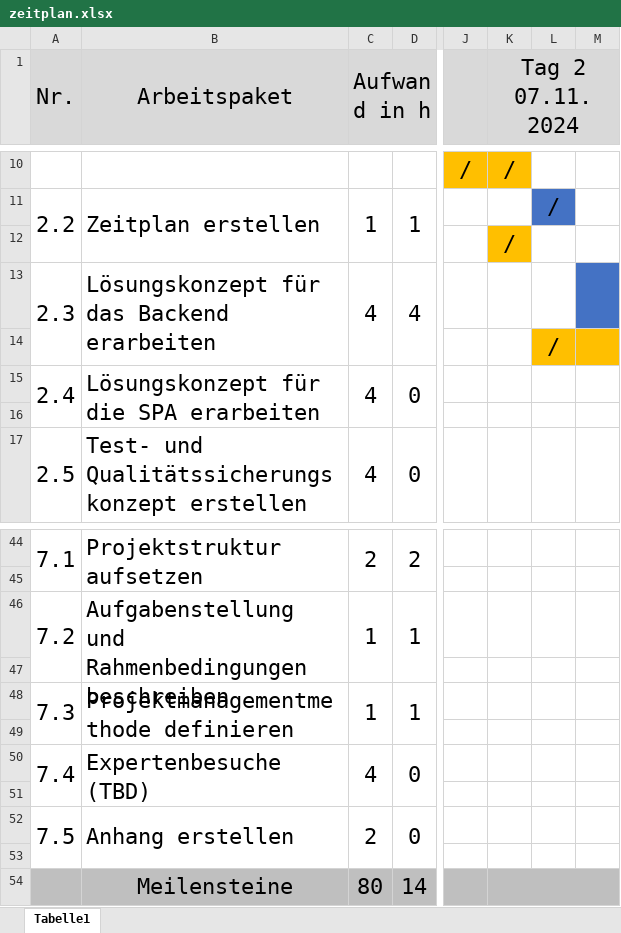
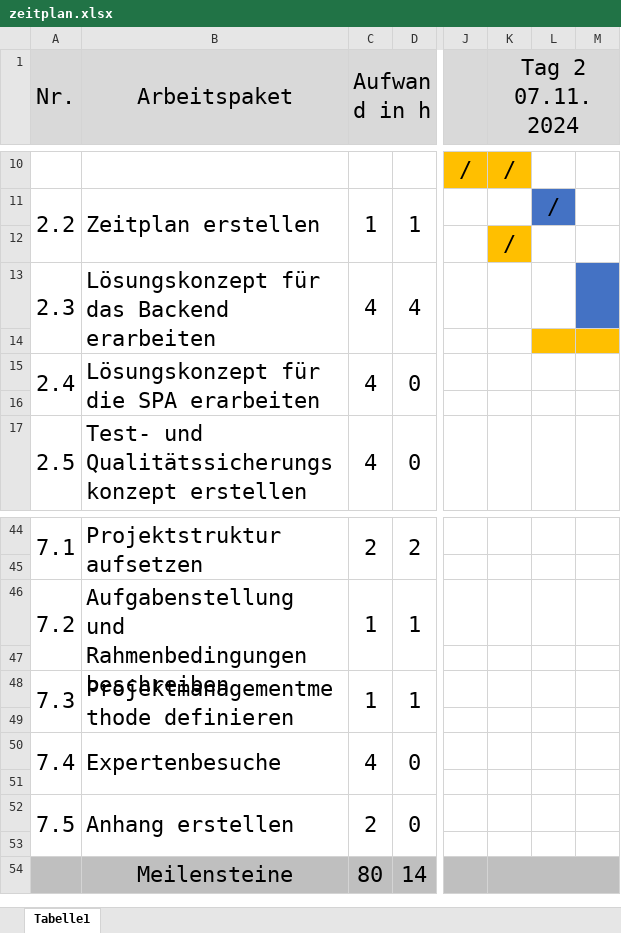
Before and after one commit to niculinstei/probe-ipa-doku, an Excel workbook: zeitplan.xlsx, sheet Tabelle1, drawn as a sheet; only a part is shown, gaps mark what is left out; values as stored, in another font and other column widths than the file's, no borders; the diff names each change by its address in the sheet, - before the commit and + after, or states it on an @@ line.

```diff
--- a/zeitplan.xlsx (sheet Tabelle1)
+++ b/zeitplan.xlsx (sheet Tabelle1)
-L14: /
+L14: (empty)
-B50 (Arbeitspaket): Expertenbesuche (TBD)
+B50 (Arbeitspaket): Expertenbesuche
```
Also changed, not shown: 21 other files.
